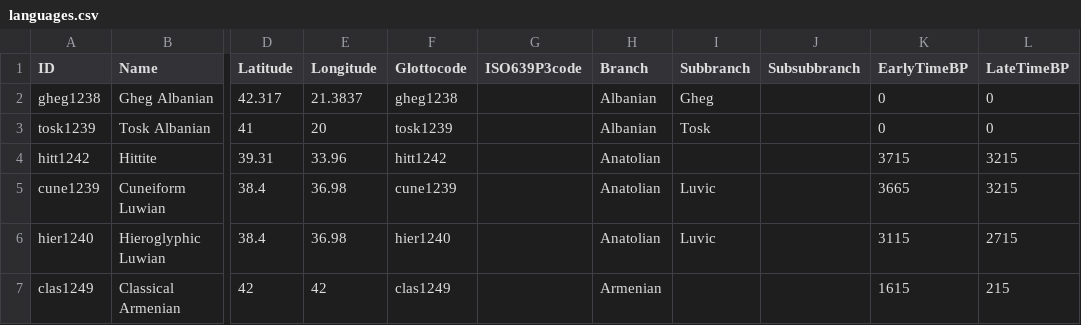
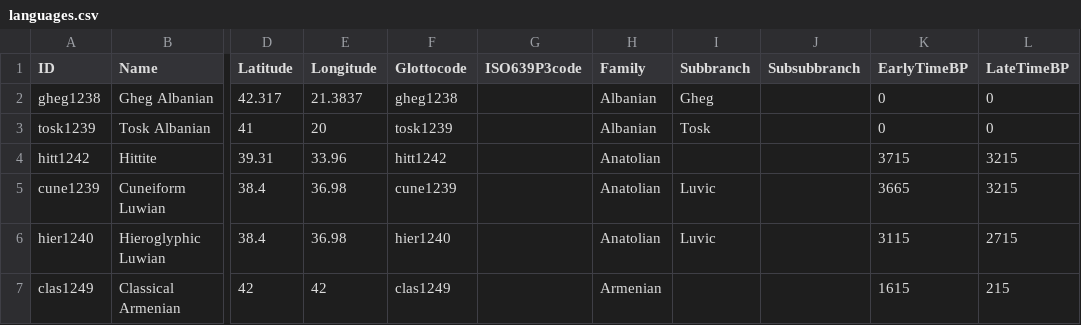
Before and after one commit to haspelmath/audersetinterrog, a CSV file: cldf/languages.csv, drawn as a sheet; only a part is shown, gaps mark what is left out; the diff names each change by its address in the sheet, - before the commit and + after, or states it on an @@ line.

```diff
--- a/cldf/languages.csv
+++ b/cldf/languages.csv
-H1: Branch
+H1: Family
```
Also changed, not shown: 6 other files.
